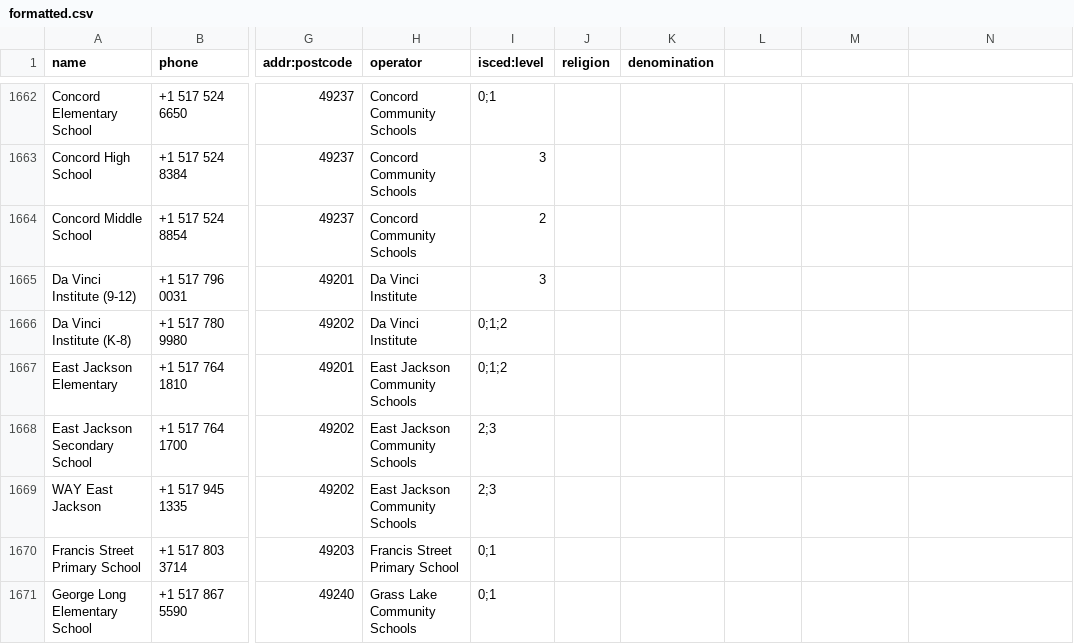
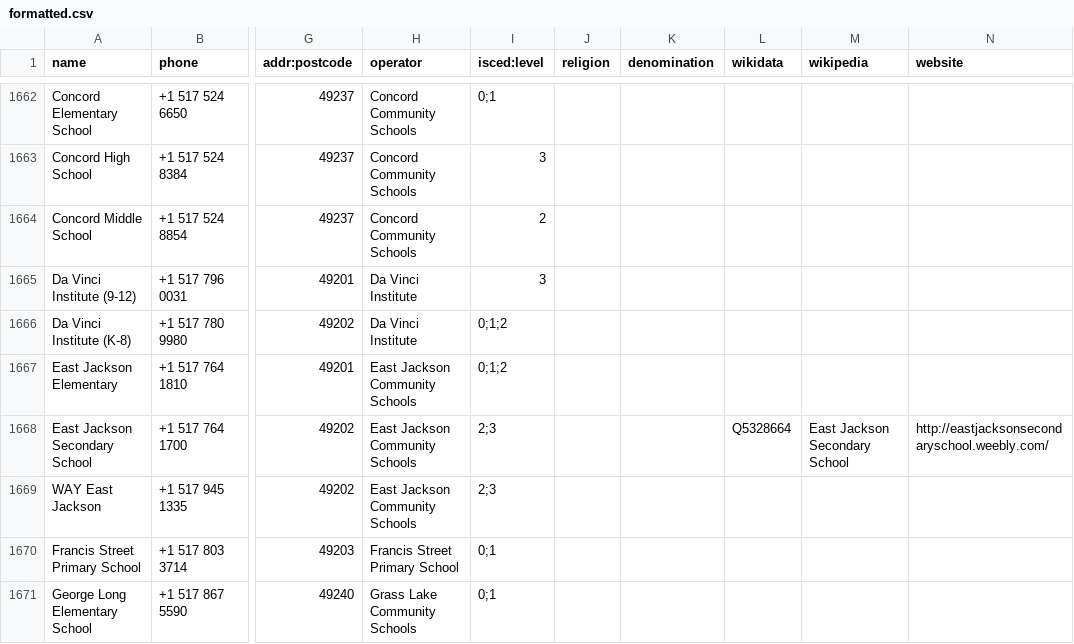
Before and after one commit to maxerickson/mischools, a CSV file: formatted.csv, drawn as a sheet; only a part is shown, gaps mark what is left out; the diff covers the shown part only; the diff names each change by its address in the sheet, - before the commit and + after, or states it on an @@ line.

Commit message:
Add geocoded location links and wikidata tags to entries.

```diff
--- a/formatted.csv
+++ b/formatted.csv
-L1: (empty)
+L1: wikidata
-M1: (empty)
+M1: wikipedia
-N1: (empty)
+N1: website
-L1668 (wikidata): (empty)
+L1668 (wikidata): Q5328664
-M1668 (wikipedia): (empty)
+M1668 (wikipedia): East Jackson Secondary School
-N1668 (website): (empty)
+N1668 (website): http://eastjacksonsecondaryschool.weebly.com/
```
Also changed, not shown: 159 edited cells elsewhere in this file, 35 other files.
